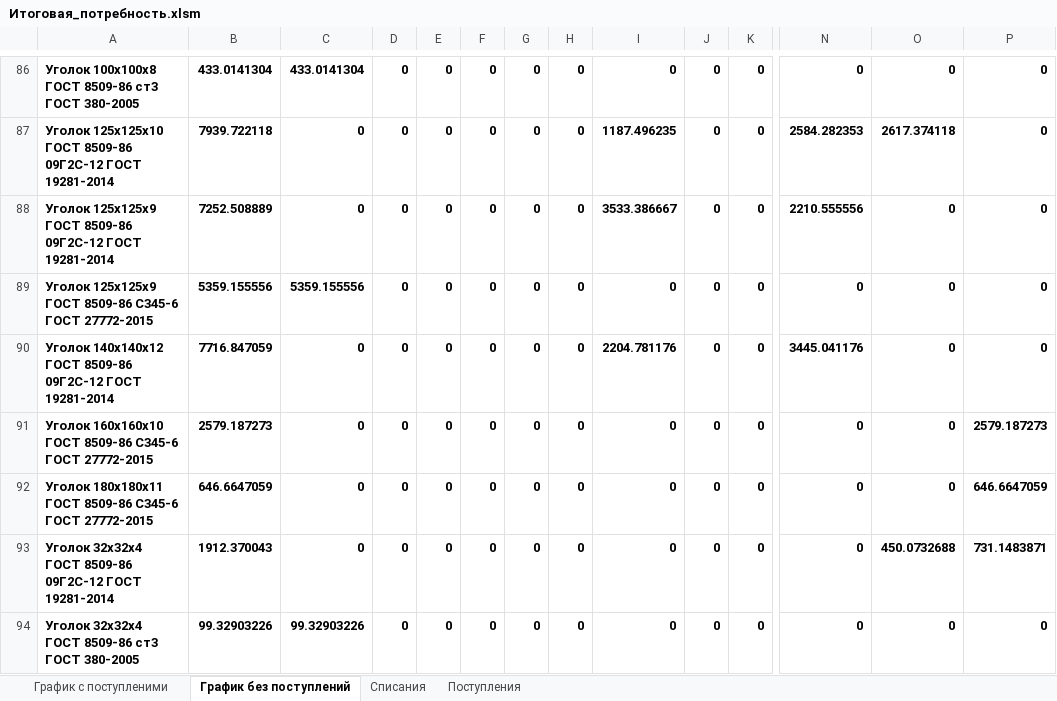
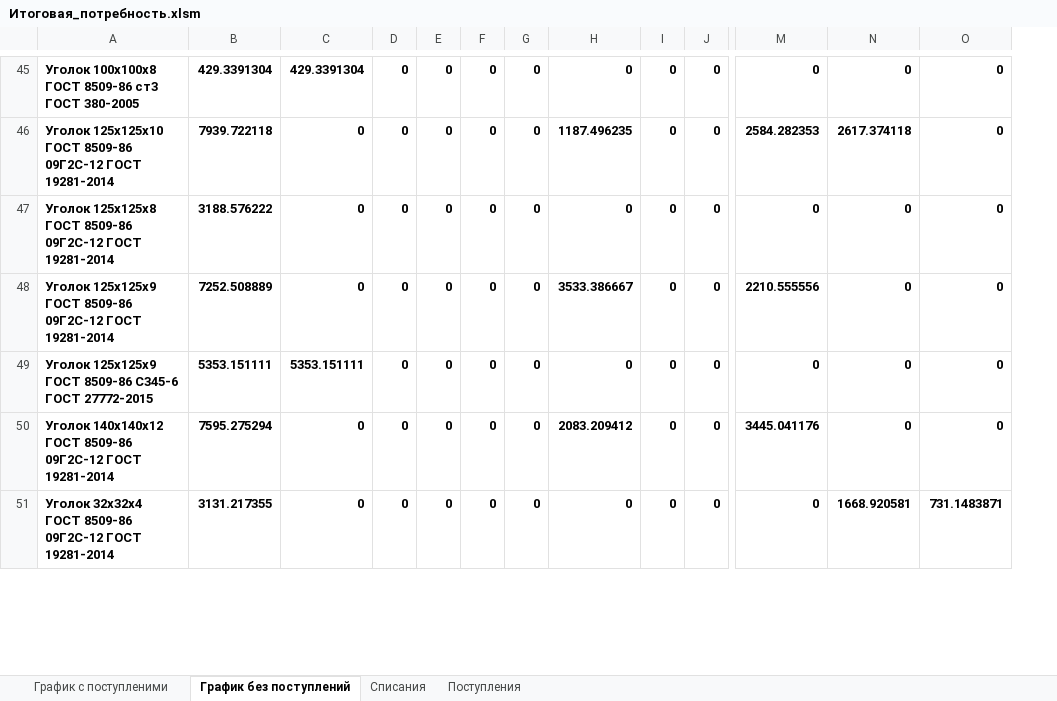
Before and after one commit to smolinilya01/calculation_metal, an Excel workbook: support_data/reports/Итоговая_потребность.xlsm, sheet График без поступлений, drawn as a sheet; only a part is shown, gaps mark what is left out; values as stored, in another font and other column widths than the file's, no borders; conditional formats not drawn; removed rows and columns are numbered as before the commit, all else as after; rows hold the shown columns only; the diff covers the shown part only; the diff names each change by its address in the sheet, - before the commit and + after, or states it on an @@ line.

```diff
--- a/support_data/reports/Итоговая_потребность.xlsm (sheet График без поступлений)
+++ b/support_data/reports/Итоговая_потребность.xlsm (sheet График без поступлений)
-column G, rows 86-90: all 0; row 93: 0
-B45: 433.0141304
+B45: 429.3391304
-C45: 433.0141304
+C45: 429.3391304
+row 47: Уголок 125х125х8 ГОСТ 8509-86 09Г2С-12 ГОСТ 19281-2014 | 3188.576222 | 0 | 0 | 0 | 0 | 0 | 0 | 0 | 0 | 0 | 0 | 0
-B49: 5359.155556
+B49: 5353.151111
-C49: 5359.155556
+C49: 5353.151111
-B50: 7716.847059
+B50: 7595.275294
-H50: 2204.781176
+H50: 2083.209412
-row 91: Уголок 160х160х10 ГОСТ 8509-86 С345-6 ГОСТ 27772-2015 | 2579.187273 | 0 | 0 | 0 | 0 | 0 | 0 | 0 | 0 | 0 | 0 | 0 | 2579.187273
-row 92: Уголок 180х180х11 ГОСТ 8509-86 С345-6 ГОСТ 27772-2015 | 646.6647059 | 0 | 0 | 0 | 0 | 0 | 0 | 0 | 0 | 0 | 0 | 0 | 646.6647059
-B51: 1912.370043
+B51: 3131.217355
-N51: 450.0732688
+N51: 1668.920581
-row 94: Уголок 32х32х4 ГОСТ 8509-86 ст3 ГОСТ 380-2005 | 99.32903226 | 99.32903226 | 0 | 0 | 0 | 0 | 0 | 0 | 0 | 0 | 0 | 0 | 0
```
Also changed, not shown: 1 added row, 44 removed rows and 151 edited cells elsewhere in this sheet, sheet Списания, sheet График с поступленими, hidden cells, support_data/reports/Дефицит.xlsm, 7 other files.
